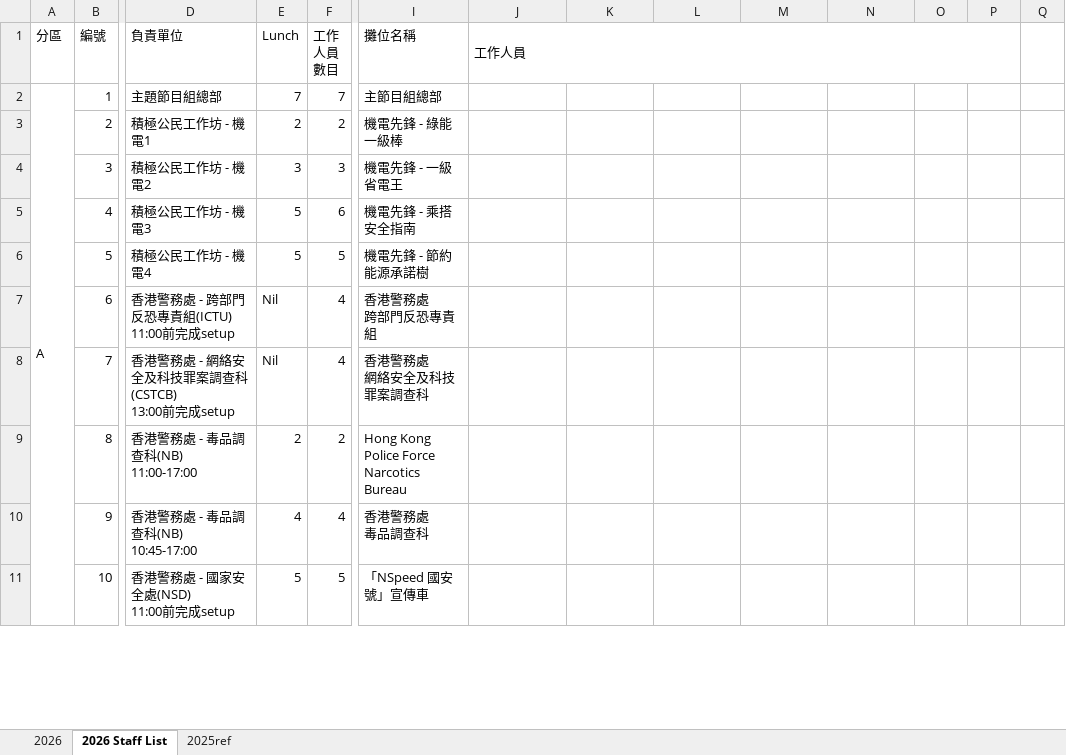
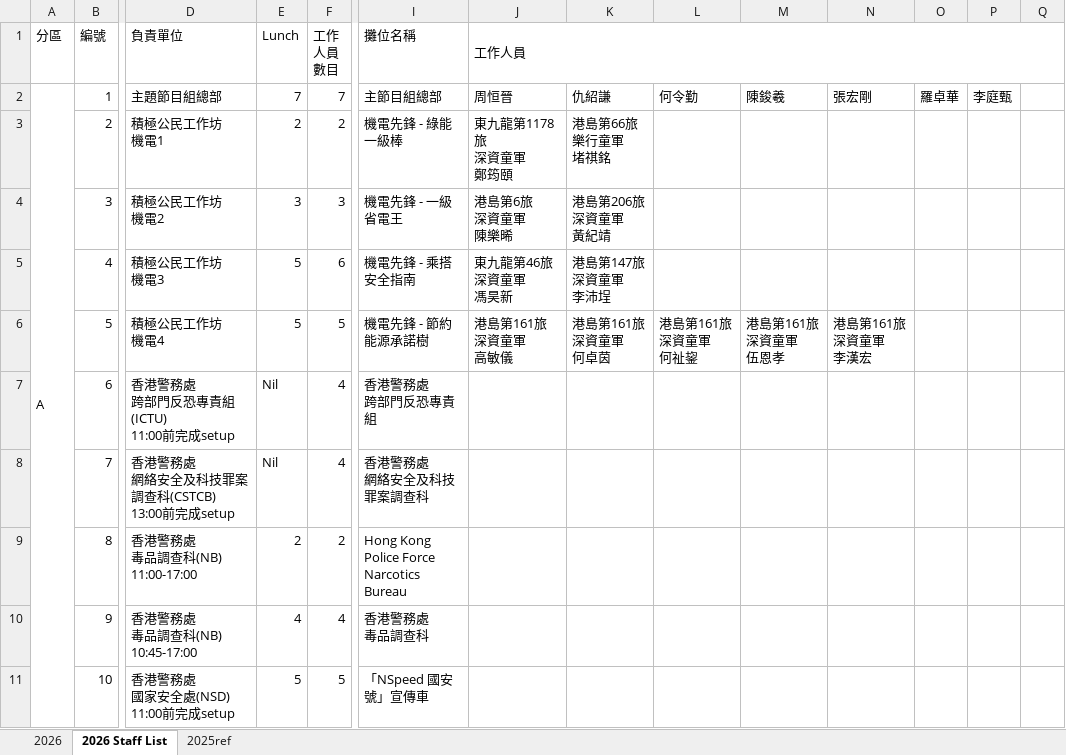
Before and after one commit to playerkousas-rgb/event, an Excel workbook: google_drive/ISD2026 攤位資料.xlsx, sheet 2026 Staff List, drawn as a sheet; only a part is shown, gaps mark what is left out; values as stored, in another font and other column widths than the file's, no cell formats; charts and pictures and conditional formats not drawn; removed rows and columns are numbered as before the commit, all else as after; rows hold the shown columns only; ↵ is a line break in a cell; the diff covers the shown part only; the diff names each change by its address in the sheet, - before the commit and + after, or states it on an @@ line.

```diff
--- a/google_drive/ISD2026 攤位資料.xlsx (sheet 2026 Staff List)
+++ b/google_drive/ISD2026 攤位資料.xlsx (sheet 2026 Staff List)
-J1:P1 merged
+J1:W1 merged
-J2 (工作人員): (empty)
+J2 (工作人員): 周恒晉
-K2: (empty)
+K2: 仇紹謙
-L2: (empty)
+L2: 何令勤
-M2: (empty)
+M2: 陳鋑羲
-N2: (empty)
+N2: 張宏剛
-O2: (empty)
+O2: 羅卓華
-P2: (empty)
+P2: 李庭甄
-D3 (負責單位): 積極公民工作坊 - 機電1
+D3 (負責單位): 積極公民工作坊 ↵ 機電1
-J3 (工作人員): (empty)
+J3 (工作人員): 東九龍第1178旅 ↵ 深資童軍 ↵ 鄭筠頤
-K3: (empty)
+K3: 港島第66旅 ↵ 樂行童軍 ↵ 堵祺銘
-D4 (負責單位): 積極公民工作坊 - 機電2
+D4 (負責單位): 積極公民工作坊 ↵ 機電2
-J4 (工作人員): (empty)
+J4 (工作人員): 港島第6旅 ↵ 深資童軍 ↵ 陳樂晞
-K4: (empty)
+K4: 港島第206旅 ↵ 深資童軍 ↵ 黃紀靖
-D5 (負責單位): 積極公民工作坊 - 機電3
+D5 (負責單位): 積極公民工作坊 ↵ 機電3
-J5 (工作人員): (empty)
+J5 (工作人員): 東九龍第46旅 ↵ 深資童軍 ↵ 馮昊新
-K5: (empty)
+K5: 港島第147旅 ↵ 深資童軍 ↵ 李沛埕
-row 6:  | 5 | 積極公民工作坊 - 機電4 | 5 | 5 | 機電先鋒 - 節約能源承諾樹
+row 6:  | 5 | 積極公民工作坊 ↵ 機電4 | 5 | 5 | 機電先鋒 - 節約能源承諾樹 | 港島第161旅 ↵ 深資童軍 ↵ 高敏儀 | 港島第161旅 ↵ 深資童軍 ↵ 何卓茵 | 港島第161旅 ↵ 深資童軍 ↵ 何祉鋆 | 港島第161旅 ↵ 深資童軍 ↵ 伍恩孝 | 港島第161旅 ↵ 深資童軍 ↵ 李漢宏
-D7 (負責單位): 香港警務處 - 跨部門反恐專責組(ICTU) ↵ 11:00前完成setup
+D7 (負責單位): 香港警務處 ↵ 跨部門反恐專責組(ICTU) ↵ 11:00前完成setup
-D8 (負責單位): 香港警務處 - 網絡安全及科技罪案調查科(CSTCB) ↵ 13:00前完成setup
+D8 (負責單位): 香港警務處 ↵ 網絡安全及科技罪案調查科(CSTCB) ↵ 13:00前完成setup
-D9 (負責單位): 香港警務處 - 毒品調查科(NB) ↵ 11:00-17:00
+D9 (負責單位): 香港警務處 ↵ 毒品調查科(NB) ↵ 11:00-17:00
-D10 (負責單位): 香港警務處 - 毒品調查科(NB) ↵ 10:45-17:00
+D10 (負責單位): 香港警務處 ↵ 毒品調查科(NB) ↵ 10:45-17:00
-D11 (負責單位): 香港警務處 - 國家安全處(NSD) ↵ 11:00前完成setup
+D11 (負責單位): 香港警務處 ↵ 國家安全處(NSD) ↵ 11:00前完成setup
```
Also changed, not shown: 1 added row, 1 removed row and 35 edited cells elsewhere in this sheet, cell formats, google_drive/ISD2026 staff list ver2 (FROZEN).xlsx, 35 other files.
